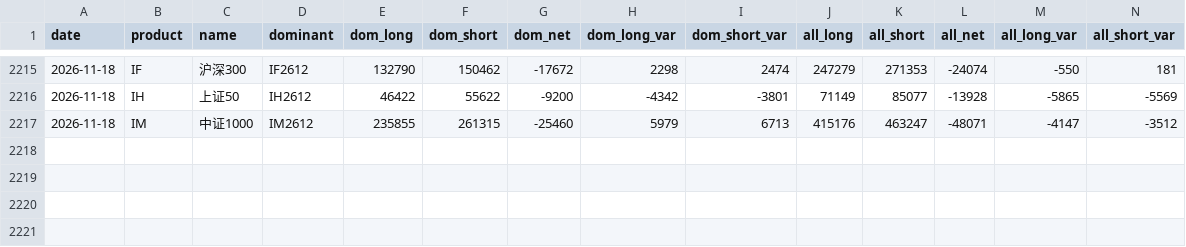
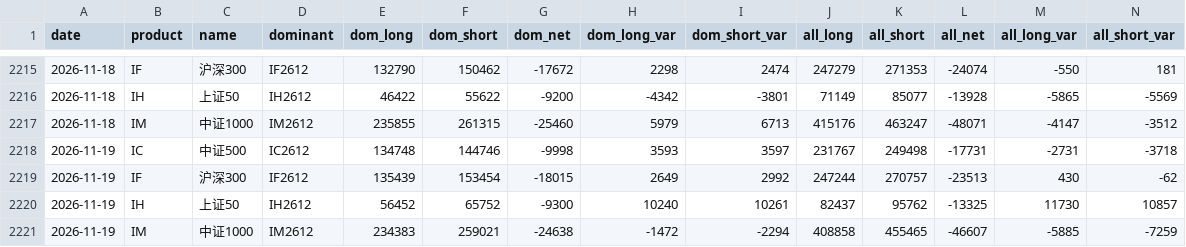
Before and after one commit to 2829186707-jpg/etf-futures-dashboard-site, a CSV file: data/history_summary.csv, drawn as a sheet; only a part is shown, gaps mark what is left out; rows hold the shown columns only; the diff names each change by its address in the sheet, - before the commit and + after, or states it on an @@ line.

```diff
--- a/data/history_summary.csv
+++ b/data/history_summary.csv
+row 2218: 2026-11-19 | IC | 中证500 | IC2612 | 134748 | 144746 | -9998 | 3593 | 3597 | 231767 | 249498 | -17731 | -2731 | -3718
+row 2219: 2026-11-19 | IF | 沪深300 | IF2612 | 135439 | 153454 | -18015 | 2649 | 2992 | 247244 | 270757 | -23513 | 430 | -62
+row 2220: 2026-11-19 | IH | 上证50 | IH2612 | 56452 | 65752 | -9300 | 10240 | 10261 | 82437 | 95762 | -13325 | 11730 | 10857
+row 2221: 2026-11-19 | IM | 中证1000 | IM2612 | 234383 | 259021 | -24638 | -1472 | -2294 | 408858 | 455465 | -46607 | -5885 | -7259
```
Also changed, not shown: data/index_history.csv, 45 other files.
